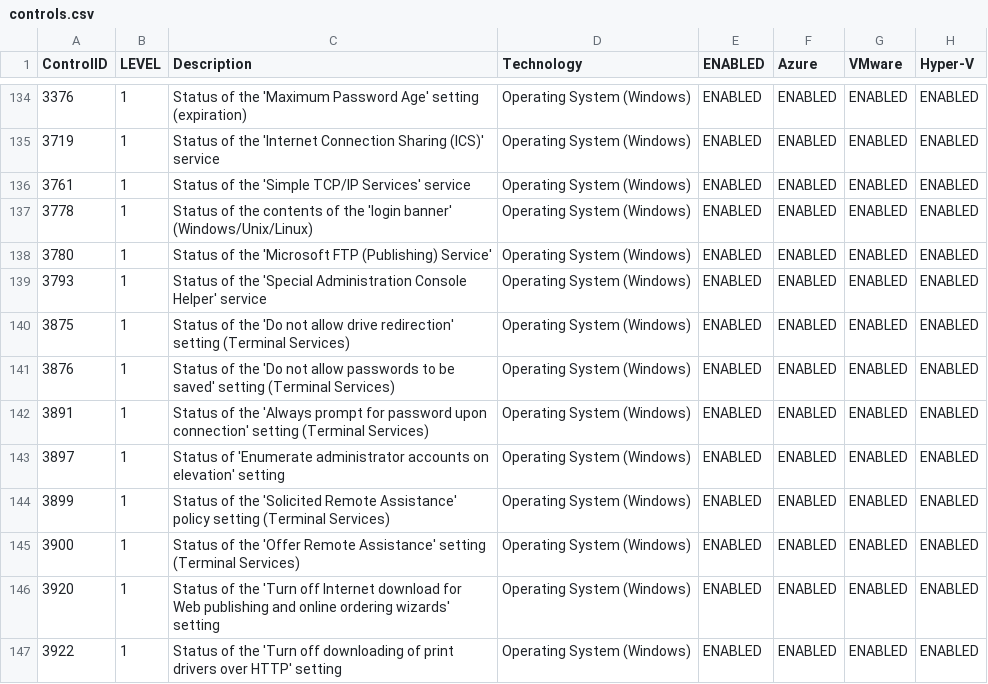
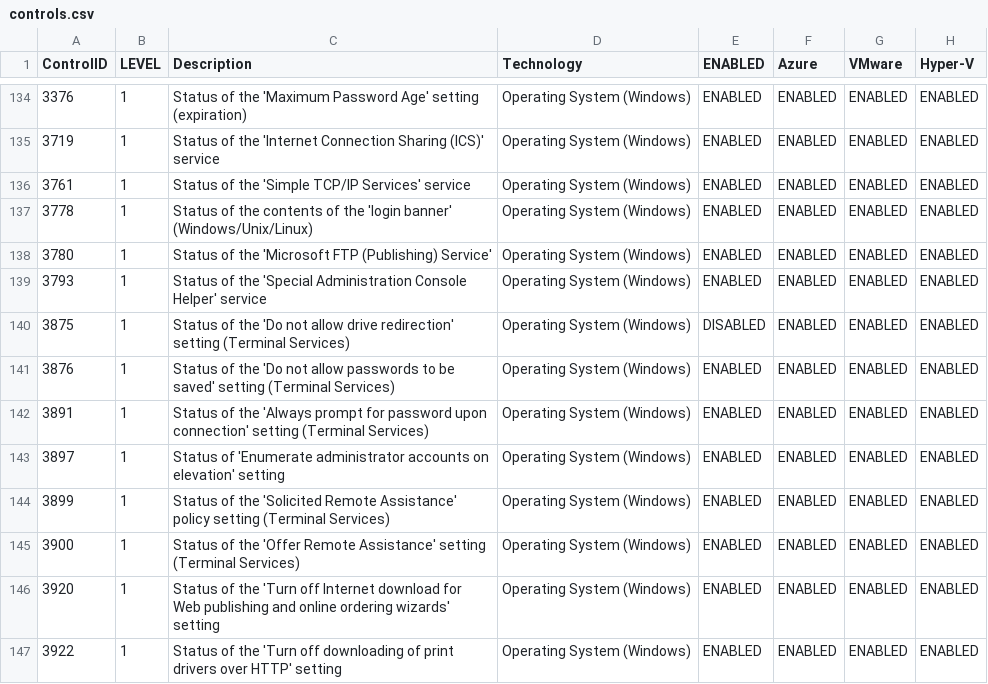
Before and after one commit to wavenetuk/windows-cis-hardening, a CSV file: controls.csv, drawn as a sheet; only a part is shown, gaps mark what is left out; the diff names each change by its address in the sheet, - before the commit and + after, or states it on an @@ line.

Commit message:
fix: update 'Do not allow drive redirection' setting to DISABLED in controls.csv

```diff
--- a/controls.csv
+++ b/controls.csv
-E140 (ENABLED): ENABLED
+E140 (ENABLED): DISABLED
```
Also changed, not shown: 1 other file.
